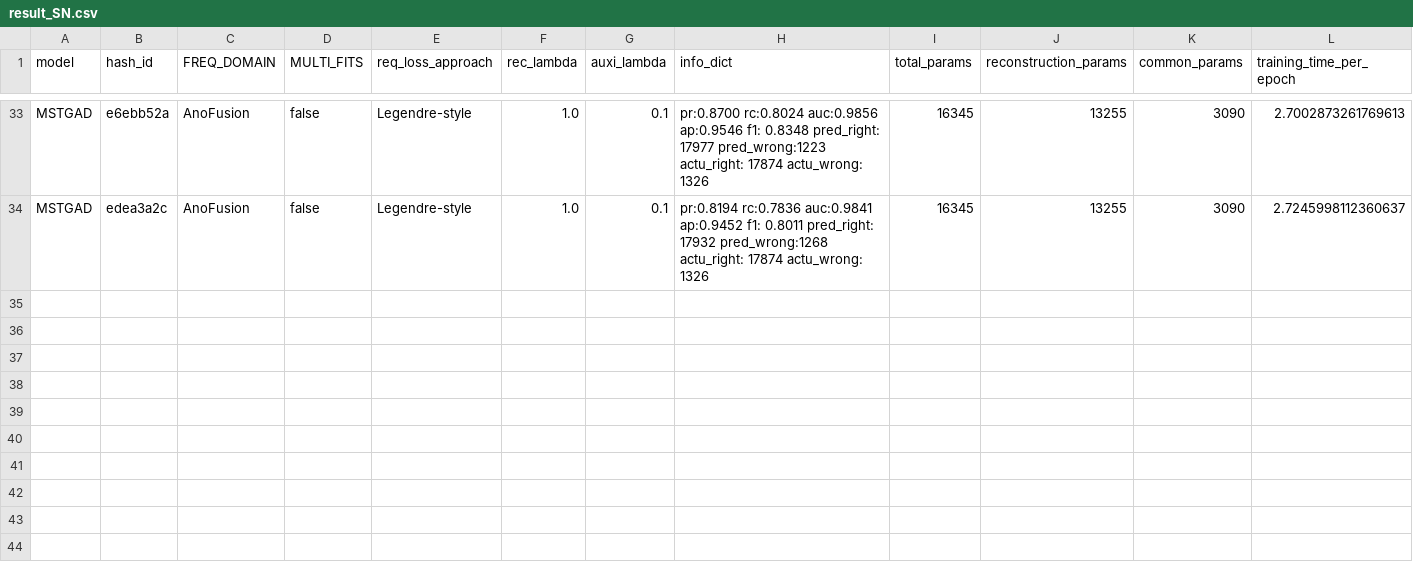
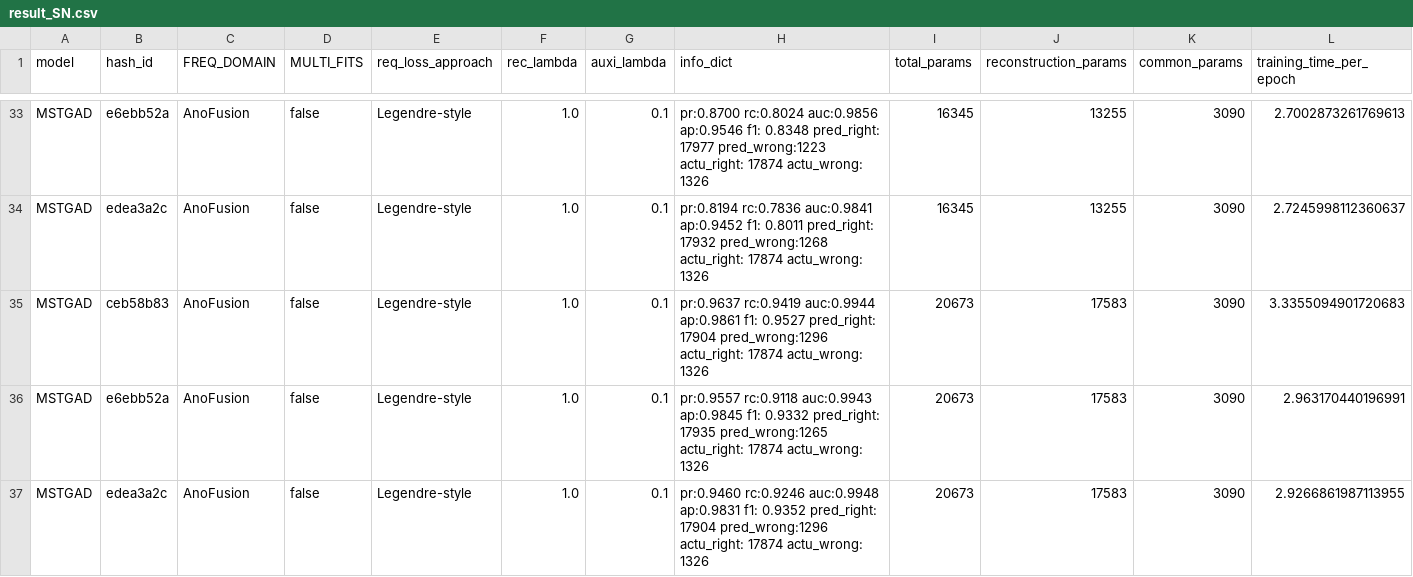
Before and after one commit to theamrzaki/MicroService_Twin_Original, a CSV file: result_SN.csv, drawn as a sheet; only a part is shown, gaps mark what is left out; rows hold the shown columns only; the diff names each change by its address in the sheet, - before the commit and + after, or states it on an @@ line.

```diff
--- a/result_SN.csv
+++ b/result_SN.csv
+row 35: MSTGAD | ceb58b83 | AnoFusion | false | Legendre-style | 1.0 | 0.1 | pr:0.9637 rc:0.9419 auc:0.9944 ap:0.9861 f1: 0.9527 pred_right: 17904 pred_wrong:1296 actu_right: 17874 actu_wrong: 1326 | 20673 | 17583 | 3090 | 3.3355094901720683
+row 36: MSTGAD | e6ebb52a | AnoFusion | false | Legendre-style | 1.0 | 0.1 | pr:0.9557 rc:0.9118 auc:0.9943 ap:0.9845 f1: 0.9332 pred_right: 17935 pred_wrong:1265 actu_right: 17874 actu_wrong: 1326 | 20673 | 17583 | 3090 | 2.963170440196991
+row 37: MSTGAD | edea3a2c | AnoFusion | false | Legendre-style | 1.0 | 0.1 | pr:0.9460 rc:0.9246 auc:0.9948 ap:0.9831 f1: 0.9352 pred_right: 17904 pred_wrong:1296 actu_right: 17874 actu_wrong: 1326 | 20673 | 17583 | 3090 | 2.9266861987113955
```
Also changed, not shown: result_TT.csv, 1 other file.
